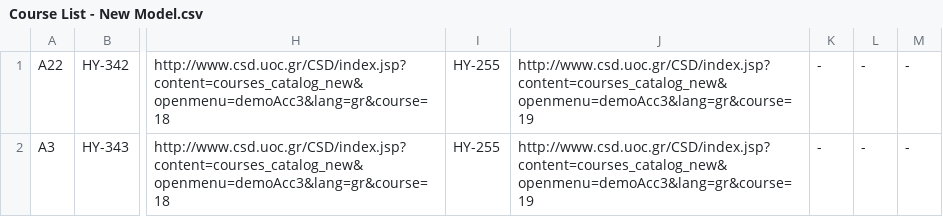
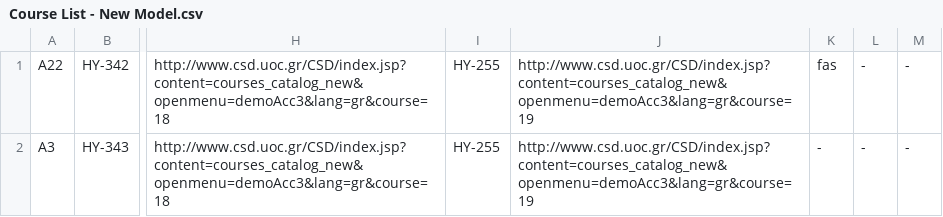
Before and after one commit to AlviRC/Thesis, a CSV file: Course List - New Model.csv, drawn as a sheet; only a part is shown, gaps mark what is left out; the diff names each change by its address in the sheet, - before the commit and + after, or states it on an @@ line.

Commit message:
Update Course List - New Model.csv

```diff
--- a/Course List - New Model.csv
+++ b/Course List - New Model.csv
-K1: -
+K1: fas
```
